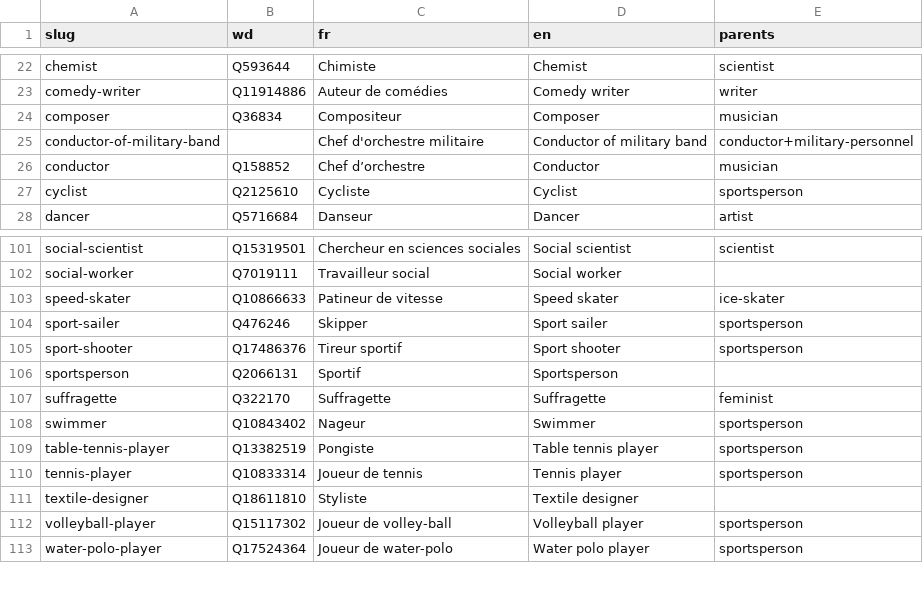
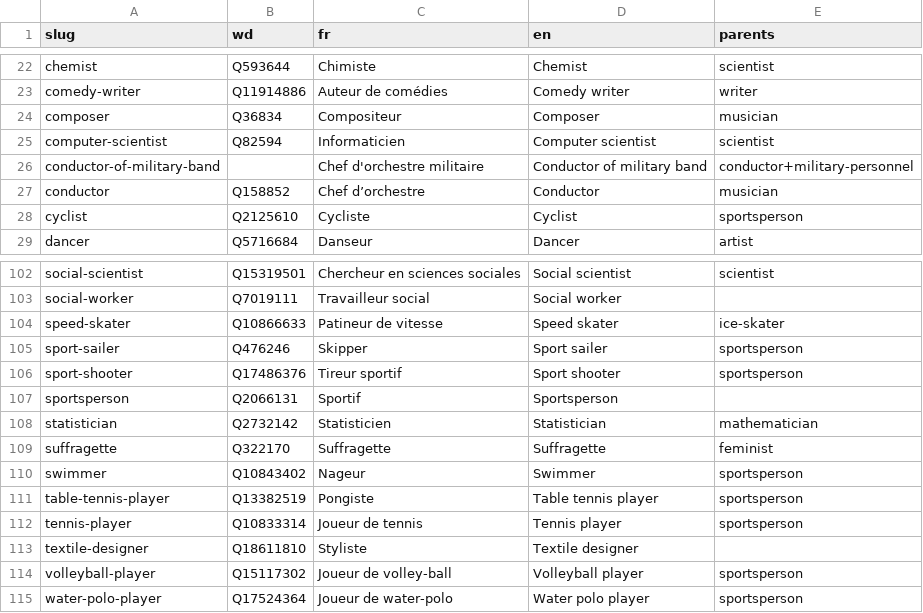
Before and after one commit to tig12/g5, a CSV file: data/db/occu/all-occus.csv, drawn as a sheet; only a part is shown, gaps mark what is left out.

```diff
--- a/data/db/occu/all-occus.csv
+++ b/data/db/occu/all-occus.csv
@@ -24,2 +24,3 @@ comedy-writer;Q11914886;Auteur de comédies;Comedy writer;writer
 composer;Q36834;Compositeur;Composer;musician
+computer-scientist;Q82594;Informaticien;Computer scientist;scientist
 conductor-of-military-band;;Chef d'orchestre militaire;Conductor of military band;conductor+military-personnel
@@ -106,2 +107,3 @@ sport-shooter;Q17486376;Tireur sportif;Sport shooter;sportsperson
 sportsperson;Q2066131;Sportif;Sportsperson;
+statistician;Q2732142;Statisticien;Statistician;mathematician
 suffragette;Q322170;Suffragette;Suffragette;feminist
```
Also changed, not shown: 22 other files.
